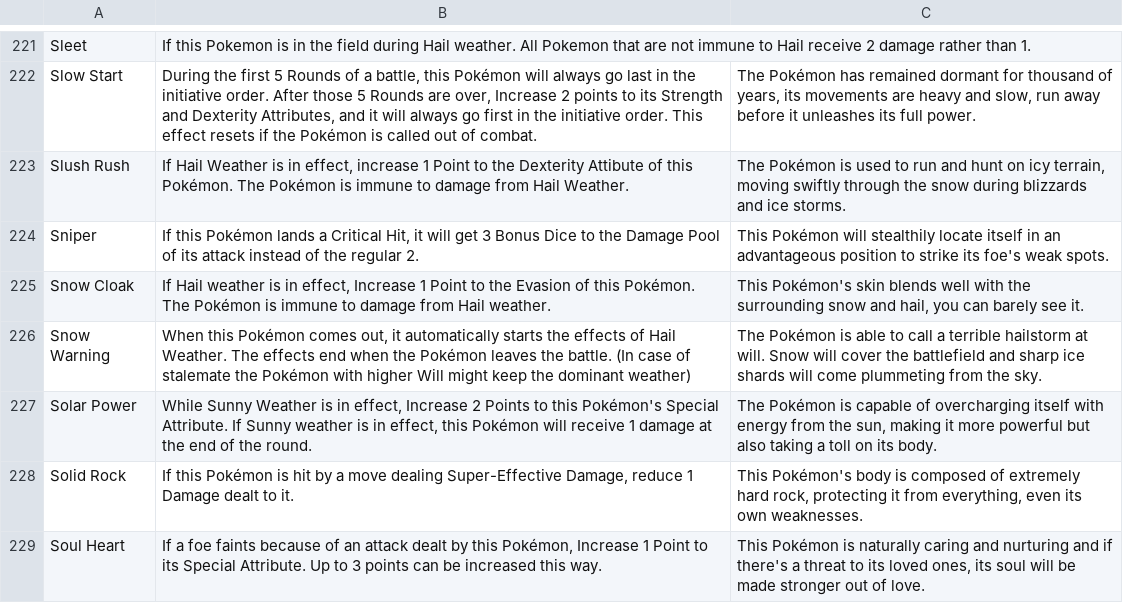
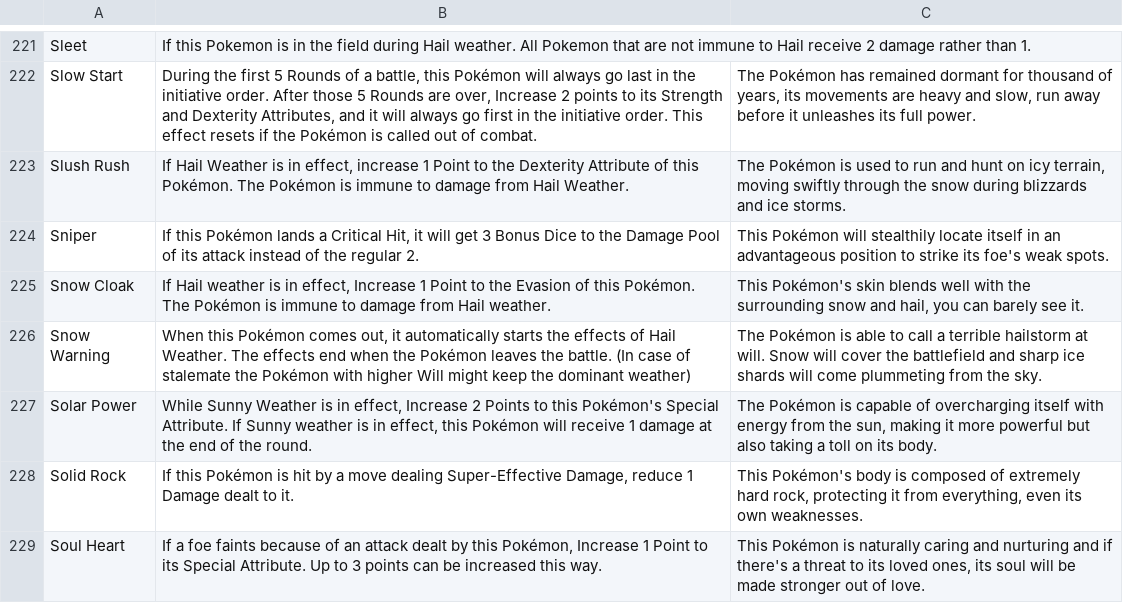
Before and after one commit to XShadeSlayerXx/PokeRole-Discord.py-Base, a CSV file: PokeRoleAbilities.csv, drawn as a sheet; only a part is shown, gaps mark what is left out.

Commit message:
typo in ability slush rush

```diff
--- a/PokeRoleAbilities.csv
+++ b/PokeRoleAbilities.csv
@@ -238,3 +238,3 @@ Sleet,If this Pokemon is in the field during Hail weather. All Pokemon that are
 Slow Start,"During the first 5 Rounds of a battle, this Pokémon will always go last in the initiative order. After those 5 Rounds are over, Increase 2 points to its Strength and Dexterity Attributes, and it will always go first in the initiative order. This effect resets if the Pokémon is called out of combat.","The Pokémon has remained dormant for thousand of years, its movements are heavy and slow, run away before it unleashes its full power."
-Slush Rush,"If Hail Weather is in effect, increase 1 Point to the Dexterity Attibute of this Pokémon. The Pokémon is immune to damage from Hail Weather.","The Pokémon is used to run and hunt on icy terrain, moving swiftly through the snow during blizzards and ice storms."
+Slush Rush,"If Hail Weather is in effect, increase 1 Point to the Dexterity Attribute of this Pokémon. The Pokémon is immune to damage from Hail Weather.","The Pokémon is used to run and hunt on icy terrain, moving swiftly through the snow during blizzards and ice storms."
 Sniper,"If this Pokémon lands a Critical Hit, it will get 3 Bonus Dice to the Damage Pool of its attack instead of the regular 2.",This Pokémon will stealthily locate itself in an advantageous position to strike its foe's weak spots.
```
